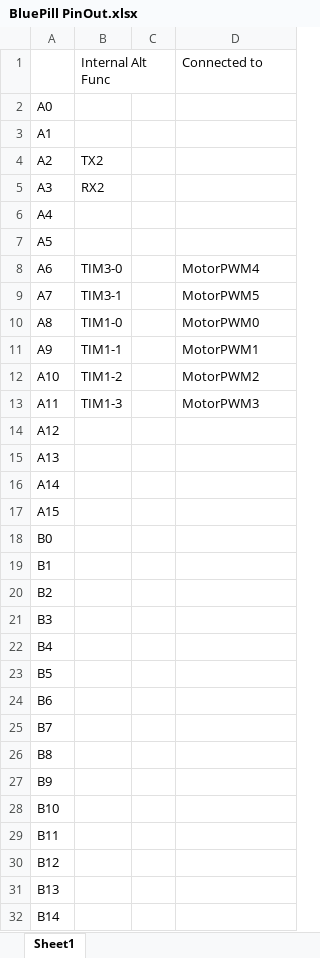
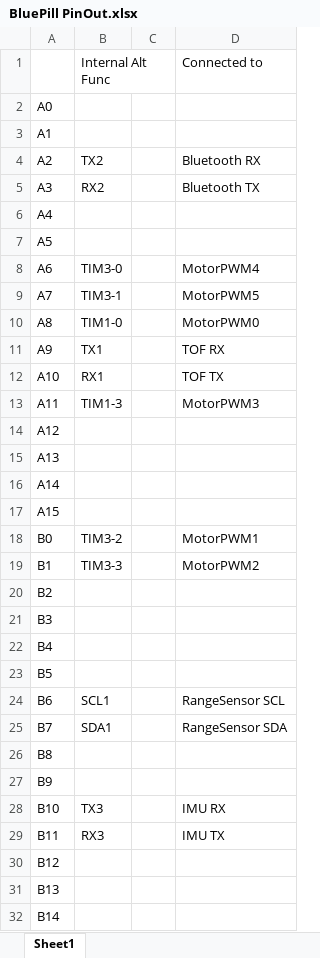
Before and after one commit to TopQuark12/ENGG1100AirShipChibiOS, an Excel workbook: BluePill PinOut.xlsx, sheet Sheet1, drawn as a sheet; only a part is shown; values as stored, in another font and other column widths than the file's, no borders; charts and pictures not drawn; the diff names each change by its address in the sheet, - before the commit and + after, or states it on an @@ line.

Commit message:
bluetooth, tof sensor and imu works

```diff
--- a/BluePill PinOut.xlsx (sheet Sheet1)
+++ b/BluePill PinOut.xlsx (sheet Sheet1)
-D4: (empty)
+D4: Bluetooth RX
-D5: (empty)
+D5: Bluetooth TX
-B11: TIM1-1
+B11: TX1
-D11: MotorPWM1
+D11: TOF RX
-B12: TIM1-2
+B12: RX1
-D12: MotorPWM2
+D12: TOF TX
-B18: (empty)
+B18: TIM3-2
-D18: (empty)
+D18: MotorPWM1
-B19: (empty)
+B19: TIM3-3
-D19: (empty)
+D19: MotorPWM2
-B24: (empty)
+B24: SCL1
-D24: (empty)
+D24: RangeSensor SCL
-B25: (empty)
+B25: SDA1
-D25: (empty)
+D25: RangeSensor SDA
-B28: (empty)
+B28: TX3
-D28: (empty)
+D28: IMU RX
-B29: (empty)
+B29: RX3
-D29: (empty)
+D29: IMU TX
```
Also changed, not shown: charts or pictures, 12 other files.
